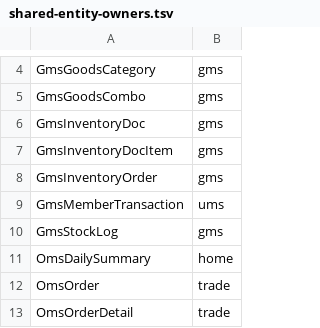
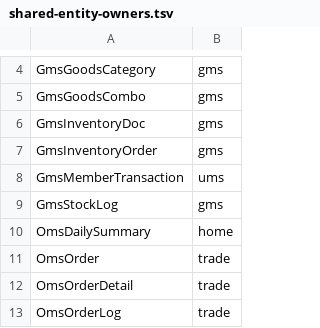
Before and after one commit to miozen/money-pos, a TSV file: scripts/architecture-baseline/shared-entity-owners.tsv, drawn as a sheet; only a part is shown, gaps mark what is left out; the shorter side is filled out with more unchanged rows.

Commit message:
refactor(ad-2.11): localize inventory document item entity

```diff
--- a/scripts/architecture-baseline/shared-entity-owners.tsv
+++ b/scripts/architecture-baseline/shared-entity-owners.tsv
@@ -6,3 +6,2 @@ GmsGoodsCombo	gms
 GmsInventoryDoc	gms
-GmsInventoryDocItem	gms
 GmsInventoryOrder	gms
```
Also changed, not shown: 10 other files.
